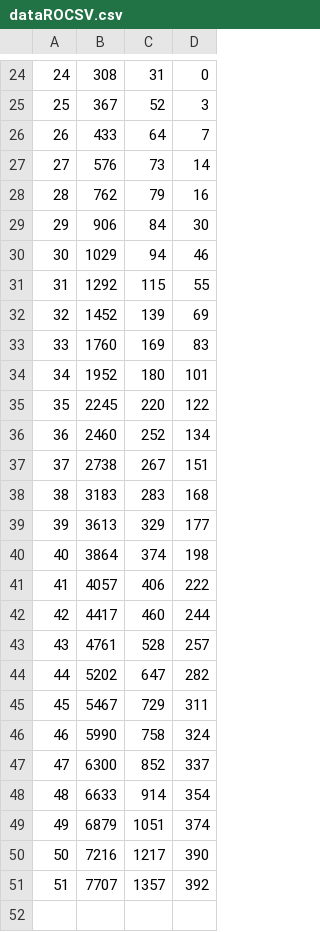
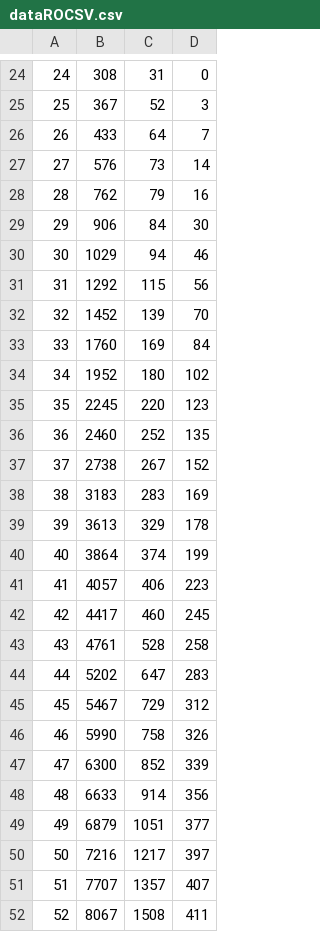
Before and after one commit to lorandparajdi/COVID-19-RO, a CSV file: dataROCSV.csv, drawn as a sheet; only a part is shown, gaps mark what is left out.

Commit message:
Update dataROCSV.csv

```diff
--- a/dataROCSV.csv
+++ b/dataROCSV.csv
@@ -30,22 +30,23 @@
 30,1029,94,46
-31,1292,115,55
-32,1452,139,69
-33,1760,169,83
-34,1952,180,101
-35,2245,220,122
-36,2460,252,134
-37,2738,267,151
-38,3183,283,168
-39,3613,329,177
-40,3864,374,198
-41,4057,406,222
-42,4417,460,244
-43,4761,528,257
-44,5202,647,282
-45,5467,729,311
-46,5990,758,324
-47,6300,852,337
-48,6633,914,354
-49,6879,1051,374
-50,7216,1217,390
-51,7707,1357,392
+31,1292,115,56
+32,1452,139,70
+33,1760,169,84
+34,1952,180,102
+35,2245,220,123
+36,2460,252,135
+37,2738,267,152
+38,3183,283,169
+39,3613,329,178
+40,3864,374,199
+41,4057,406,223
+42,4417,460,245
+43,4761,528,258
+44,5202,647,283
+45,5467,729,312
+46,5990,758,326
+47,6300,852,339
+48,6633,914,356
+49,6879,1051,377
+50,7216,1217,397
+51,7707,1357,407
+52,8067,1508,411
```
